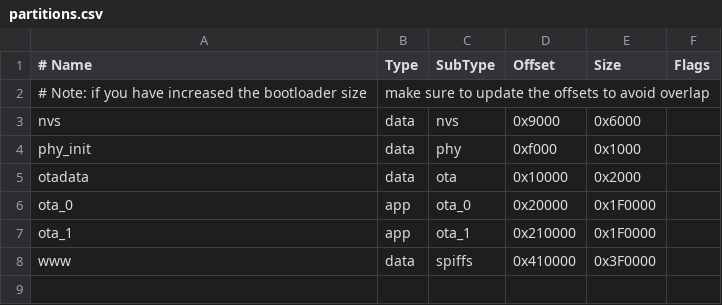
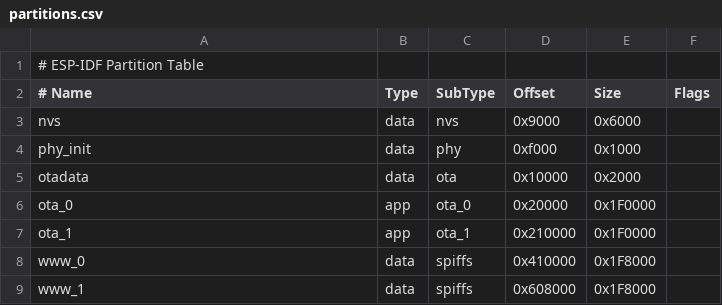
Before and after one commit to thedavidexe/7-Flip-Display-Scoreboard, a CSV file: partitions.csv, drawn as a sheet; removed rows and columns are numbered as before the commit, all else as after; the diff names each change by its address in the sheet, - before the commit and + after, or states it on an @@ line.

Commit message:
Partition changed - www_0 and www_1

```diff
--- a/partitions.csv
+++ b/partitions.csv
+row 1: # ESP-IDF Partition Table
-row 2: # Note: if you have increased the bootloader size | make sure to update the offsets to avoid overlap
-A8 (# Name): www
+A8 (# Name): www_0
-E8 (Size): 0x3F0000
+E8 (Size): 0x1F8000
+row 9: www_1 | data | spiffs | 0x608000 | 0x1F8000
```
Also changed, not shown: 46 other files.
